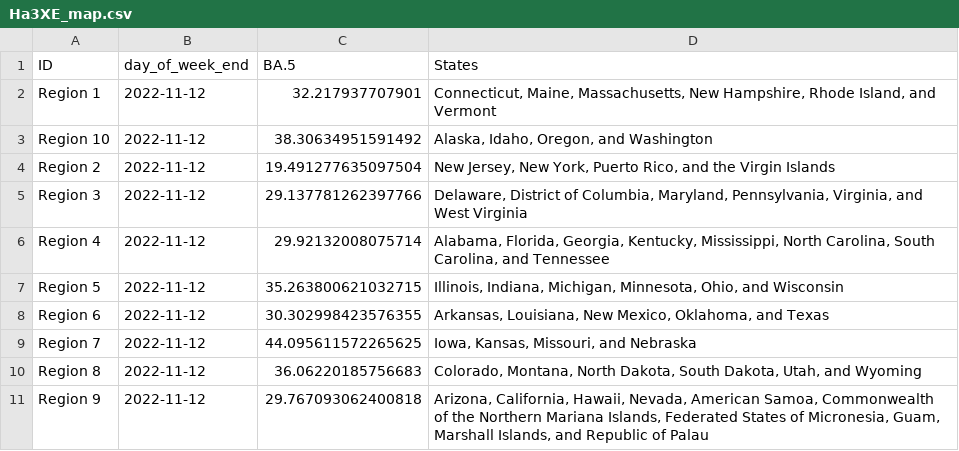
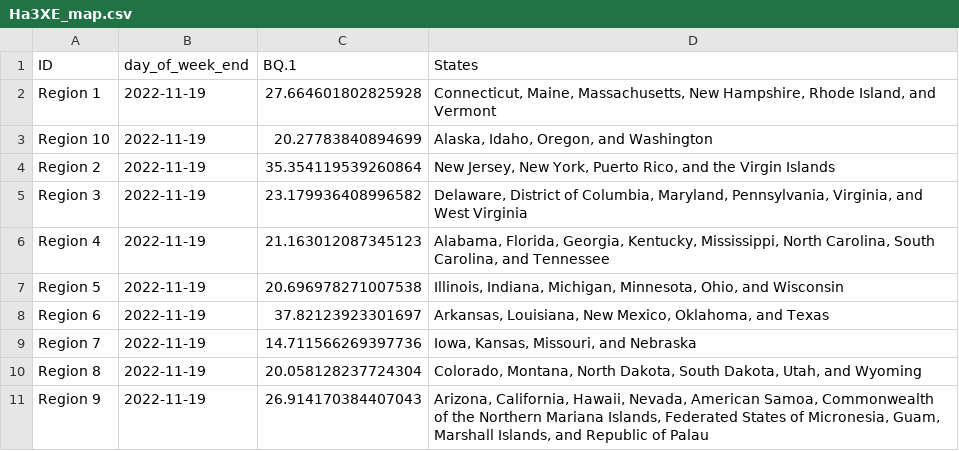
Before and after one commit to Dotdash-Data-Journalism/2022_VWH_covid_variants, a CSV file: visualizations/Ha3XE_map.csv, drawn as a sheet.

```diff
--- a/visualizations/Ha3XE_map.csv
+++ b/visualizations/Ha3XE_map.csv
@@ -1,11 +1,11 @@
-ID,day_of_week_end,BA.5,States
-Region 1,2022-11-12,32.217937707901,"Connecticut, Maine, Massachusetts, New Hampshire, Rhode Island, and Vermont"
-Region 10,2022-11-12,38.30634951591492,"Alaska, Idaho, Oregon, and Washington"
-Region 2,2022-11-12,19.491277635097504,"New Jersey, New York, Puerto Rico, and the Virgin Islands"
-Region 3,2022-11-12,29.137781262397766,"Delaware, District of Columbia, Maryland, Pennsylvania, Virginia, and West Virginia"
-Region 4,2022-11-12,29.92132008075714,"Alabama, Florida, Georgia, Kentucky, Mississippi, North Carolina, South Carolina, and Tennessee"
-Region 5,2022-11-12,35.263800621032715,"Illinois, Indiana, Michigan, Minnesota, Ohio, and Wisconsin"
-Region 6,2022-11-12,30.302998423576355,"Arkansas, Louisiana, New Mexico, Oklahoma, and Texas"
-Region 7,2022-11-12,44.095611572265625,"Iowa, Kansas, Missouri, and Nebraska"
-Region 8,2022-11-12,36.06220185756683,"Colorado, Montana, North Dakota, South Dakota, Utah, and Wyoming"
-Region 9,2022-11-12,29.767093062400818,"Arizona, California, Hawaii, Nevada, American Samoa, Commonwealth of the Northern Mariana Islands, Federated States of Micronesia, Guam, Marshall Islands, and Republic of Palau"
+ID,day_of_week_end,BQ.1,States
+Region 1,2022-11-19,27.664601802825928,"Connecticut, Maine, Massachusetts, New Hampshire, Rhode Island, and Vermont"
+Region 10,2022-11-19,20.27783840894699,"Alaska, Idaho, Oregon, and Washington"
+Region 2,2022-11-19,35.354119539260864,"New Jersey, New York, Puerto Rico, and the Virgin Islands"
+Region 3,2022-11-19,23.179936408996582,"Delaware, District of Columbia, Maryland, Pennsylvania, Virginia, and West Virginia"
+Region 4,2022-11-19,21.163012087345123,"Alabama, Florida, Georgia, Kentucky, Mississippi, North Carolina, South Carolina, and Tennessee"
+Region 5,2022-11-19,20.696978271007538,"Illinois, Indiana, Michigan, Minnesota, Ohio, and Wisconsin"
+Region 6,2022-11-19,37.82123923301697,"Arkansas, Louisiana, New Mexico, Oklahoma, and Texas"
+Region 7,2022-11-19,14.711566269397736,"Iowa, Kansas, Missouri, and Nebraska"
+Region 8,2022-11-19,20.058128237724304,"Colorado, Montana, North Dakota, South Dakota, Utah, and Wyoming"
+Region 9,2022-11-19,26.914170384407043,"Arizona, California, Hawaii, Nevada, American Samoa, Commonwealth of the Northern Mariana Islands, Federated States of Micronesia, Guam, Marshall Islands, and Republic of Palau"
```
Also changed, not shown: visualizations/3qNe5_map.csv, visualizations/tbbMo_map.csv, 1 other file.
